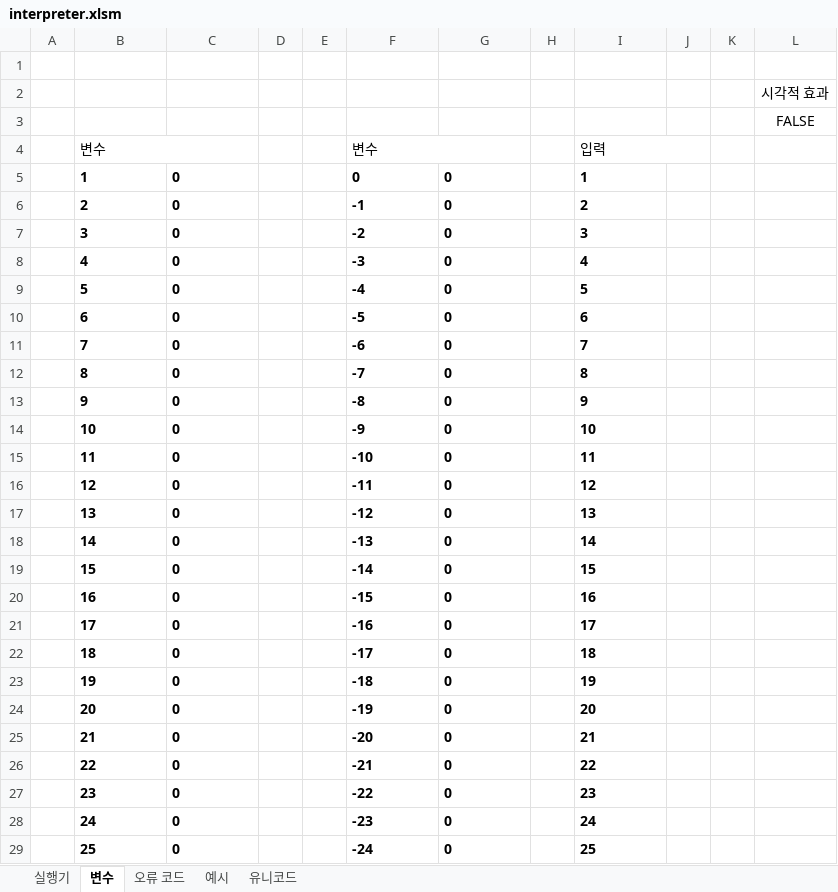
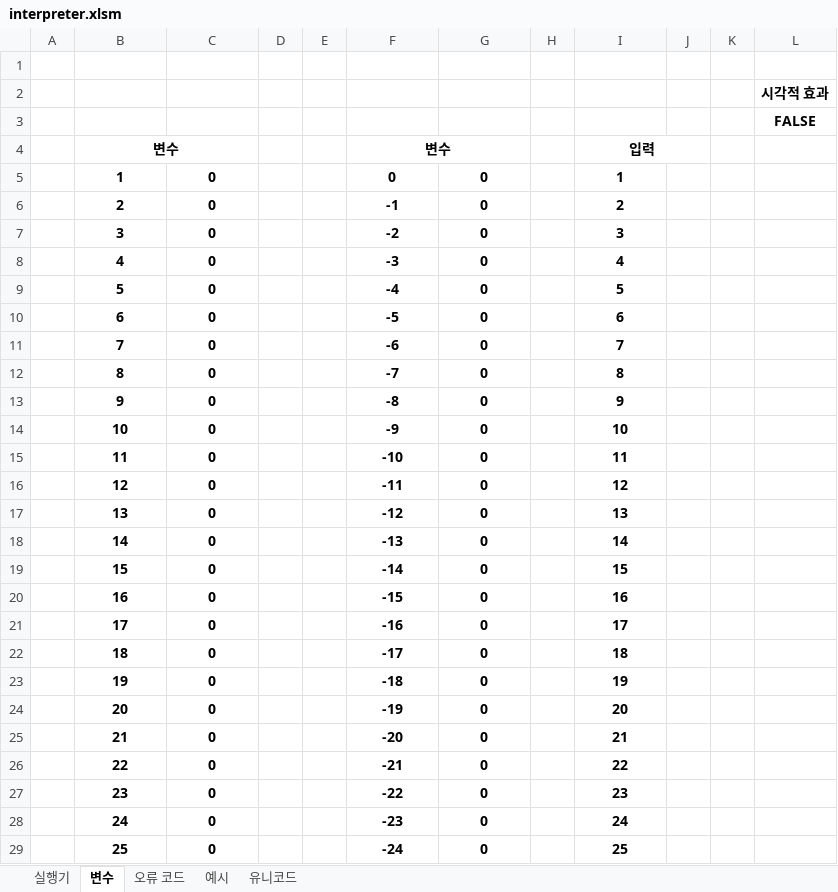
Before and after one commit to rycont/umjunsik-lang, an Excel workbook: umjunsik-lang-vba/interpreter.xlsm, sheet 변수, drawn as a sheet; only a part is shown; values as stored, in another font and other column widths than the file's, no borders; the diff covers the shown part only; the diff names each change by its address in the sheet, - before the commit and + after, or states it on an @@ line.

```diff
--- a/umjunsik-lang-vba/interpreter.xlsm (sheet 변수)
+++ b/umjunsik-lang-vba/interpreter.xlsm (sheet 변수)
-L2:L3 bold: off
+L2:L3 bold: on
@@ B4 alignment: left → center, bold: off → on @@
@@ F4 alignment: left → center, bold: off → on @@
-I4:I29 alignment: left
+I4:I29 alignment: center
-I4 bold: off
+I4 bold: on
-B5:C29 alignment: left
+B5:C29 alignment: center
-F5:G29 alignment: left
+F5:G29 alignment: center
```
Also changed, not shown: cell formats elsewhere in this sheet, sheet 실행기, sheet 유니코드, sheet 오류 코드, charts or pictures, 1 other file.
